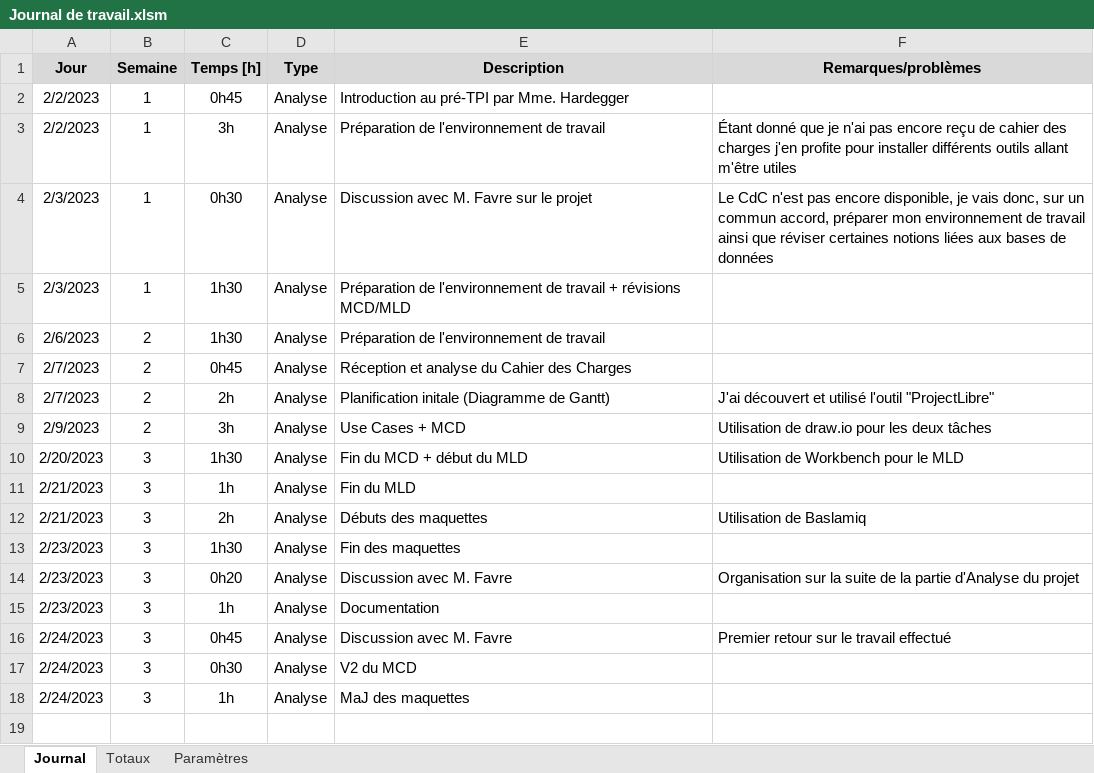
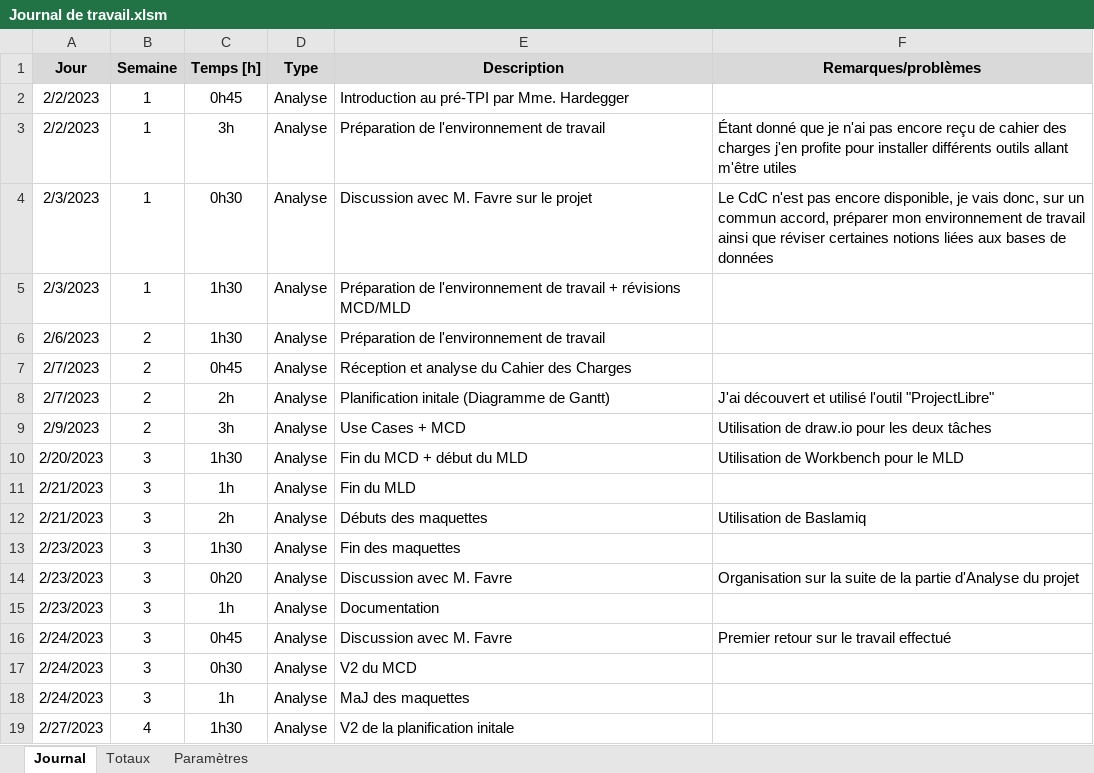
Before and after one commit to AxelPittet/Pre-TPI_2023, an Excel workbook: Documentation/Journal de Travail/Journal de travail.xlsm, sheet Journal, drawn as a sheet; values as stored, in another font and other column widths than the file's, no borders; charts and pictures not drawn; the diff names each change by its address in the sheet, - before the commit and + after, or states it on an @@ line.

Commit message:
Added inital planification V2

```diff
--- a/Documentation/Journal de Travail/Journal de travail.xlsm (sheet Journal)
+++ b/Documentation/Journal de Travail/Journal de travail.xlsm (sheet Journal)
+row 19: 2/27/2023 | 4 | 1h30 | Analyse | V2 de la planification initale
```
Also changed, not shown: 4 other files.
